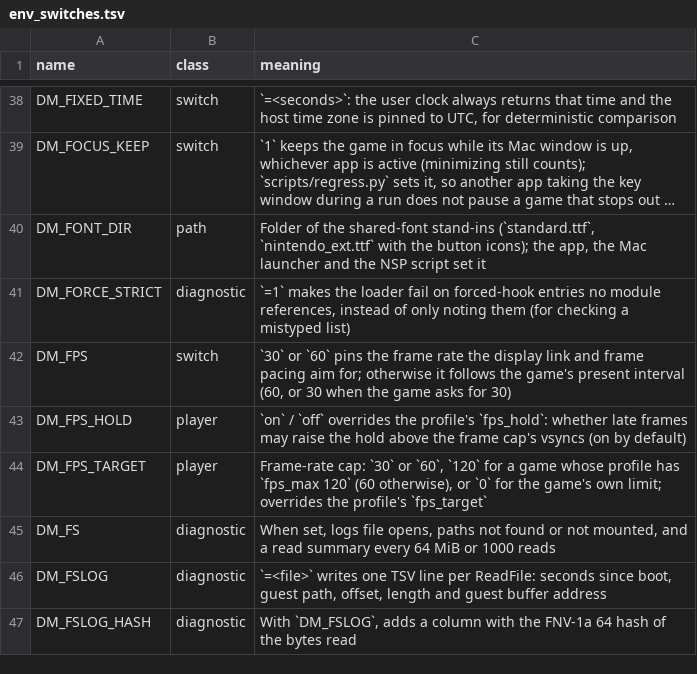
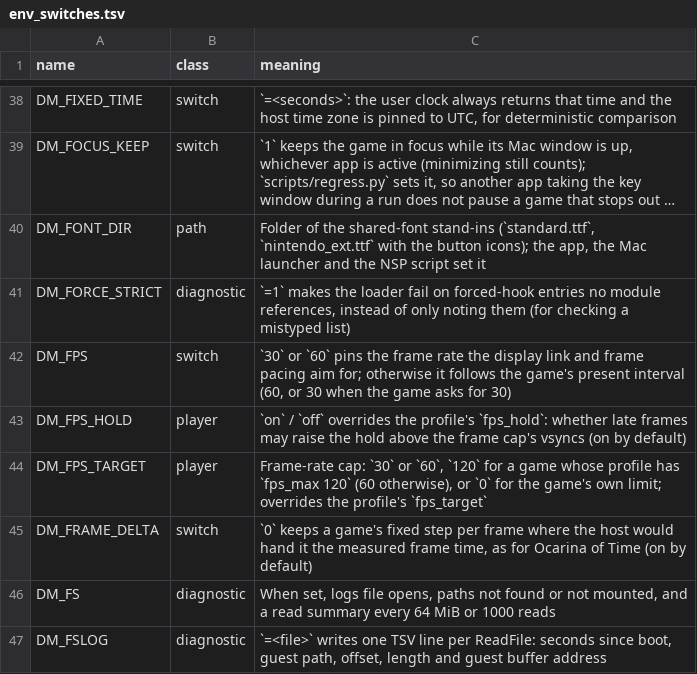
Before and after one commit to LeonardoBai12/nxnative, a TSV file: docs/env_switches.tsv, drawn as a sheet; only a part is shown, gaps mark what is left out; the shorter side is filled out with more unchanged rows; long unchanged cells end in ….

```diff
--- a/docs/env_switches.tsv
+++ b/docs/env_switches.tsv
@@ -44,2 +44,3 @@ DM_FPS_HOLD	player	`on` / `off` overrides the profile's `fps_hold`: whether late
 DM_FPS_TARGET	player	Frame-rate cap: `30` or `60`, `120` for a game whose profile has `fps_max 120` (60 otherwise), or `0` for the game's own limit; overrides the profile's `fps_target`
+DM_FRAME_DELTA	switch	`0` keeps a game's fixed step per frame where the host would hand it the measured frame time, as for Ocarina of Time (on by default)
 DM_FS	diagnostic	When set, logs file opens, paths not found or not mounted, and a read summary every 64 MiB or 1000 reads
```
Also changed, not shown: 8 other files.
